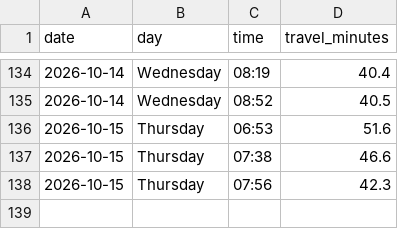
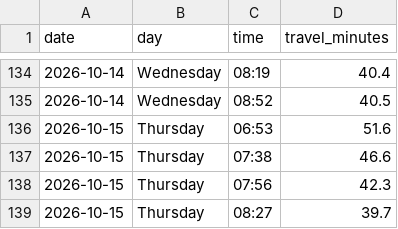
Before and after one commit to kaustubhbhatter/traffic-project, a CSV file: data/traffic_data.csv, drawn as a sheet; only a part is shown, gaps mark what is left out; the diff names each change by its address in the sheet, - before the commit and + after, or states it on an @@ line.

```diff
--- a/data/traffic_data.csv
+++ b/data/traffic_data.csv
+row 139: 2026-10-15 | Thursday | 08:27 | 39.7
```
Also changed, not shown: 1 other file.
